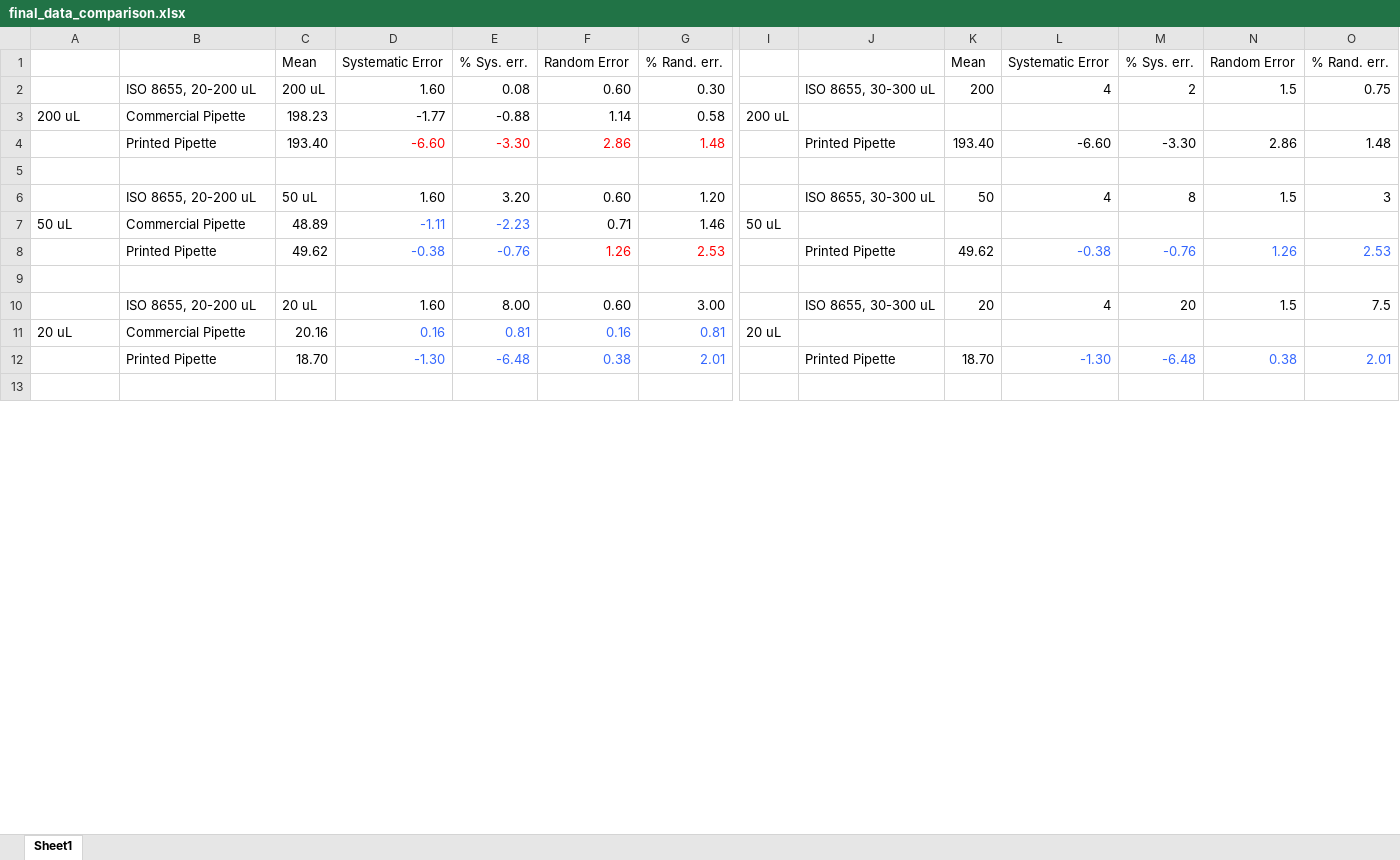
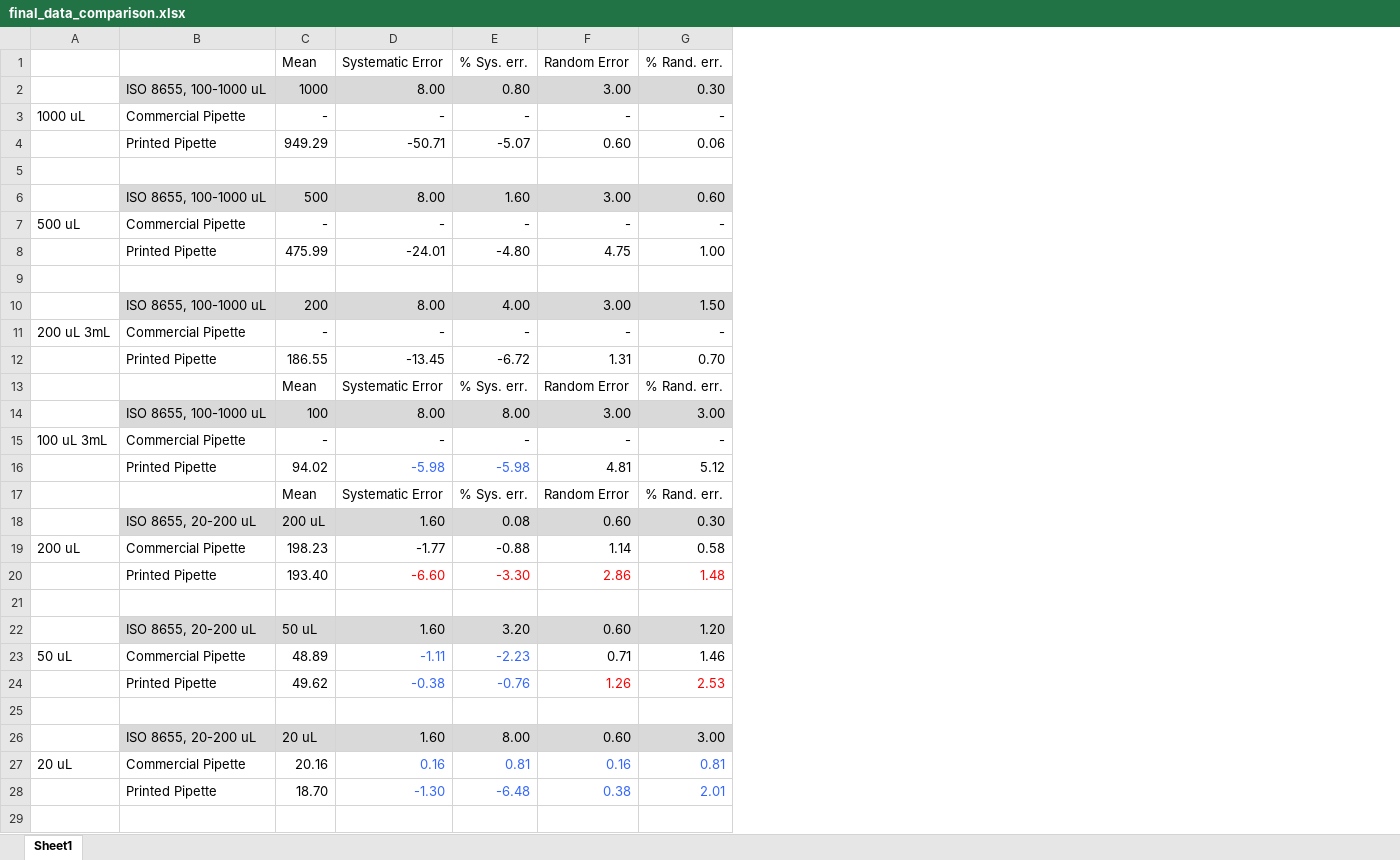
Before and after one commit to Biological-Microsystems-Laboratory/micropipette, an Excel workbook: data/commerical-Vs-printed-comparison/final_data_comparison.xlsx, sheet Sheet1, drawn as a sheet; only a part is shown, gaps mark what is left out; values as stored, in another font and other column widths than the file's, no borders; removed rows and columns are numbered as before the commit, all else as after; rows hold the shown columns only; the diff covers the shown part only; the diff names each change by its address in the sheet, - before the commit and + after, or states it on an @@ line.

Commit message:
updated final_data_comparison.xlsx to what was in develop

```diff
--- a/data/commerical-Vs-printed-comparison/final_data_comparison.xlsx (sheet Sheet1)
+++ b/data/commerical-Vs-printed-comparison/final_data_comparison.xlsx (sheet Sheet1)
-column I, rows 3-11: 200 uL |  |  |  | 50 uL |  |  |  | 20 uL
-column J, rows 2-12: ISO 8655, 30-300 uL |  | Printed Pipette |  | ISO 8655, 30-300 uL |  | Printed Pipette |  | ISO 8655, 30-300 uL |  | Printed Pipette
-column K, rows 1-12: Mean | 200 |  | 193.40 |  | 50 |  | 49.62 |  | 20 |  | 18.70
-column L, rows 1-12: Systematic Error | 4 |  | -6.60 |  | 4 |  | -0.38 |  | 4 |  | -1.30
-column M, rows 1-12: % Sys. err. | 2 |  | -3.30 |  | 8 |  | -0.76 |  | 20 |  | -6.48
-column N, rows 1-12: Random Error | 1.5 |  | 2.86 |  | 1.5 |  | 1.26 |  | 1.5 |  | 0.38
-column O, rows 1-12: % Rand. err. | 0.75 |  | 1.48 |  | 3 |  | 2.53 |  | 7.5 |  | 2.01
+row 1:  |  | Mean | Systematic Error | % Sys. err. | Random Error | % Rand. err.
+row 2:  | ISO 8655, 100-1000 uL | 1000 | 8.00 | 0.80 | 3.00 | 0.30
+row 3: 1000 uL | Commercial Pipette | - | - | - | - | -
+row 4:  | Printed Pipette | 949.29 | -50.71 | -5.07 | 0.60 | 0.06
+row 5: (empty)
+row 6:  | ISO 8655, 100-1000 uL | 500 | 8.00 | 1.60 | 3.00 | 0.60
+row 7: 500 uL | Commercial Pipette | - | - | - | - | -
+row 8:  | Printed Pipette | 475.99 | -24.01 | -4.80 | 4.75 | 1.00
+row 9: (empty)
+row 10:  | ISO 8655, 100-1000 uL | 200 | 8.00 | 4.00 | 3.00 | 1.50
+row 11: 200 uL 3mL | Commercial Pipette | - | - | - | - | -
+row 12:  | Printed Pipette | 186.55 | -13.45 | -6.72 | 1.31 | 0.70
+row 13:  |  | Mean | Systematic Error | % Sys. err. | Random Error | % Rand. err.
+row 14:  | ISO 8655, 100-1000 uL | 100 | 8.00 | 8.00 | 3.00 | 3.00
+row 15: 100 uL 3mL | Commercial Pipette | - | - | - | - | -
+row 16:  | Printed Pipette | 94.02 | -5.98 | -5.98 | 4.81 | 5.12
-B18:G18 fill: none
+B18:G18 fill: #D9D9D9
-B22:G22 fill: none
+B22:G22 fill: #D9D9D9
-B26:G26 fill: none
+B26:G26 fill: #D9D9D9
```
Also changed, not shown: 23 added rows, 1 removed column and cell formats elsewhere in this sheet, formulas that keep their value.
